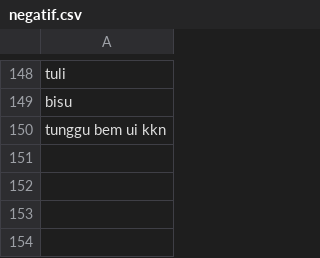
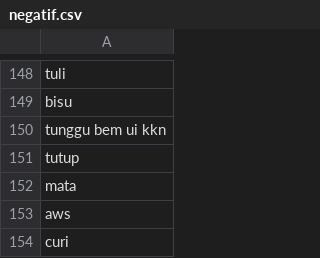
Before and after one commit to jamilulalng/kamus_emoticon, a CSV file: negatif.csv, drawn as a sheet; only a part is shown, gaps mark what is left out.

Commit message:
Update negatif.csv

```diff
--- a/negatif.csv
+++ b/negatif.csv
@@ -150 +150,5 @@ bisu
 tunggu bem ui kkn
+tutup
+mata
+aws
+curi
```
